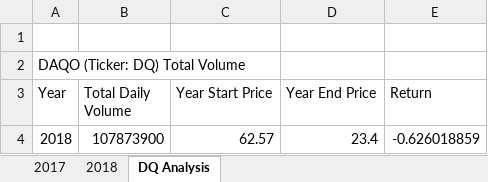
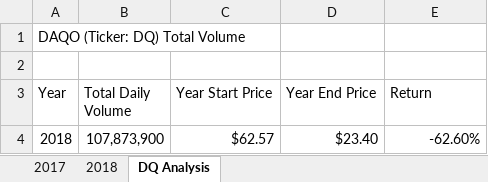
Before and after one commit to swund283/stock_analysis, an Excel workbook: green_stocks_SRW.xlsm, sheet DQ Analysis, drawn as a sheet; values as stored, in another font and other column widths than the file's, no borders; the diff names each change by its address in the sheet, - before the commit and + after, or states it on an @@ line.

Commit message:
cleaned up formats

```diff
--- a/green_stocks_SRW.xlsm (sheet DQ Analysis)
+++ b/green_stocks_SRW.xlsm (sheet DQ Analysis)
@@ row 2 moved to row 1: DAQO (Ticker: DQ) Total Volume @@
-B4 (Total Daily Volume): 107873900
+B4 (Total Daily Volume): 107,873,900
-C4 (Year Start Price): 62.57
+C4 (Year Start Price): $62.57
-D4 (Year End Price): 23.4
+D4 (Year End Price): $23.40
-E4 (Return): -0.626018859
+E4 (Return): -62.60%
```
